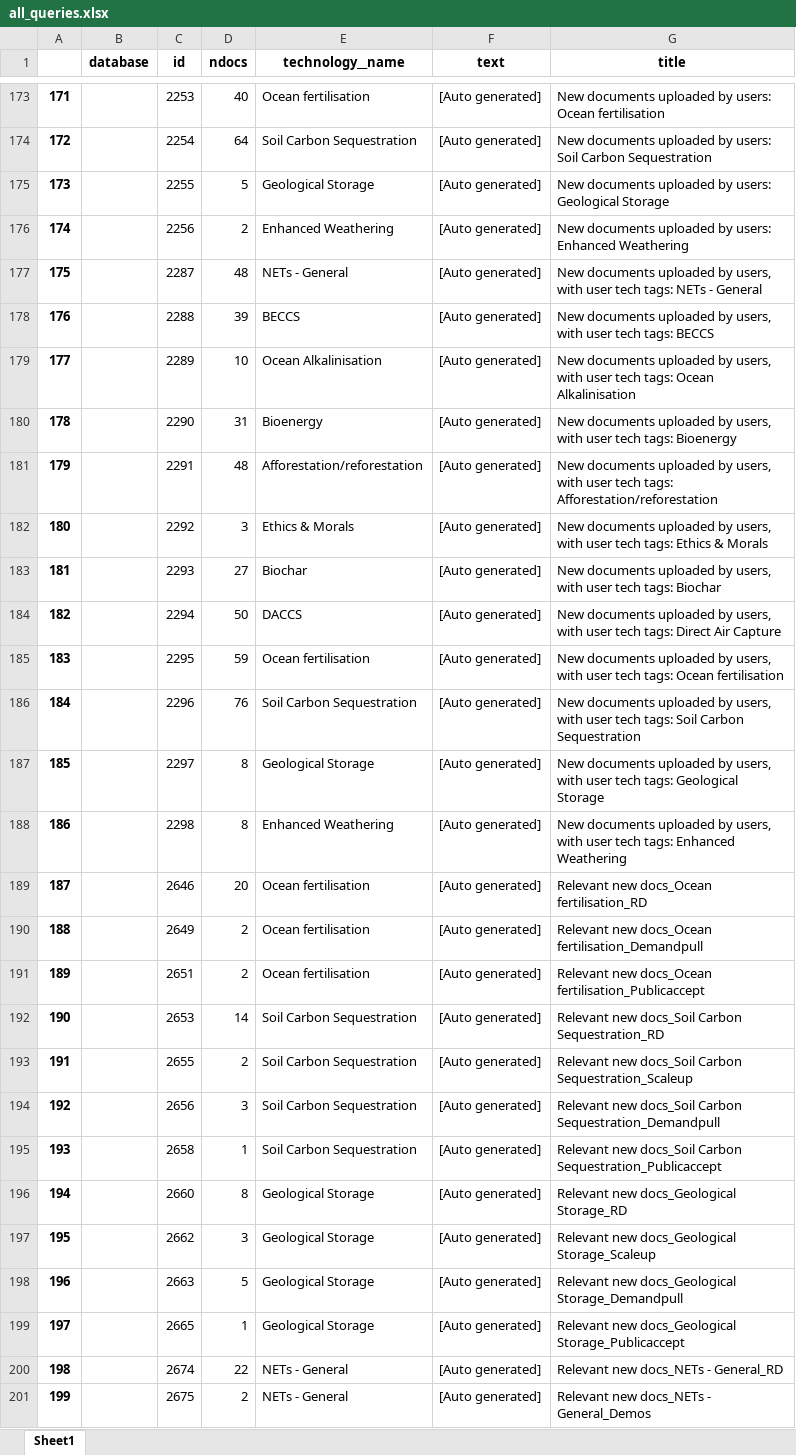
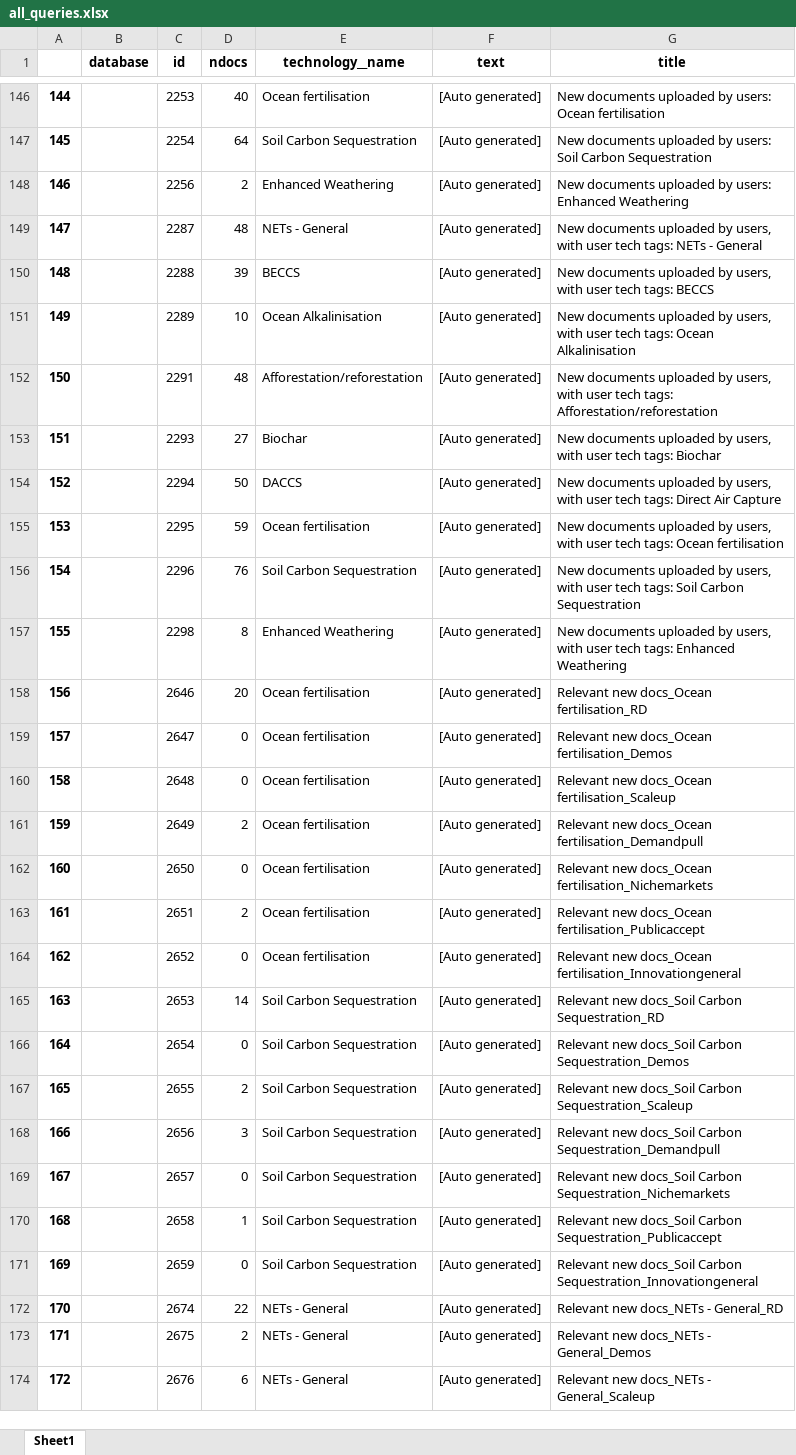
Before and after one commit to mcc-apsis/NETs-review, an Excel workbook: tables/all_queries.xlsx, sheet Sheet1, drawn as a sheet; only a part is shown, gaps mark what is left out; the shorter side is filled out with more unchanged rows; values as stored, in another font and other column widths than the file's, no borders; removed rows and columns are numbered as before the commit, all else as after; the diff covers the shown part only; the diff names each change by its address in the sheet, - before the commit and + after, or states it on an @@ line.

```diff
--- a/tables/all_queries.xlsx (sheet Sheet1)
+++ b/tables/all_queries.xlsx (sheet Sheet1)
@@ column A renumbered between rows 4 and 198 @@
-row 175: 173 |  | 2255 | 5 | Geological Storage | [Auto generated] | New documents uploaded by users: Geological Storage
-row 180: 178 |  | 2290 | 31 | Bioenergy | [Auto generated] | New documents uploaded by users, with user tech tags: Bioenergy
-row 182: 180 |  | 2292 | 3 | Ethics & Morals | [Auto generated] | New documents uploaded by users, with user tech tags: Ethics & Morals
-row 187: 185 |  | 2297 | 8 | Geological Storage | [Auto generated] | New documents uploaded by users, with user tech tags: Geological Storage
+row 159: 157 |  | 2647 | 0 | Ocean fertilisation | [Auto generated] | Relevant new docs_Ocean fertilisation_Demos
+row 160: 158 |  | 2648 | 0 | Ocean fertilisation | [Auto generated] | Relevant new docs_Ocean fertilisation_Scaleup
+row 162: 160 |  | 2650 | 0 | Ocean fertilisation | [Auto generated] | Relevant new docs_Ocean fertilisation_Nichemarkets
+row 164: 162 |  | 2652 | 0 | Ocean fertilisation | [Auto generated] | Relevant new docs_Ocean fertilisation_Innovationgeneral
+row 166: 164 |  | 2654 | 0 | Soil Carbon Sequestration | [Auto generated] | Relevant new docs_Soil Carbon Sequestration_Demos
+row 169: 167 |  | 2657 | 0 | Soil Carbon Sequestration | [Auto generated] | Relevant new docs_Soil Carbon Sequestration_Nichemarkets
-row 196: 194 |  | 2660 | 8 | Geological Storage | [Auto generated] | Relevant new docs_Geological Storage_RD
-row 197: 195 |  | 2662 | 3 | Geological Storage | [Auto generated] | Relevant new docs_Geological Storage_Scaleup
-row 198: 196 |  | 2663 | 5 | Geological Storage | [Auto generated] | Relevant new docs_Geological Storage_Demandpull
-row 199: 197 |  | 2665 | 1 | Geological Storage | [Auto generated] | Relevant new docs_Geological Storage_Publicaccept
+row 171: 169 |  | 2659 | 0 | Soil Carbon Sequestration | [Auto generated] | Relevant new docs_Soil Carbon Sequestration_Innovationgeneral
```
Also changed, not shown: 13 added rows and 37 removed rows elsewhere in this sheet, tables/all_considered_docs.xlsx, tables/spreadsheet_not_found.xlsx, 1 other file.
